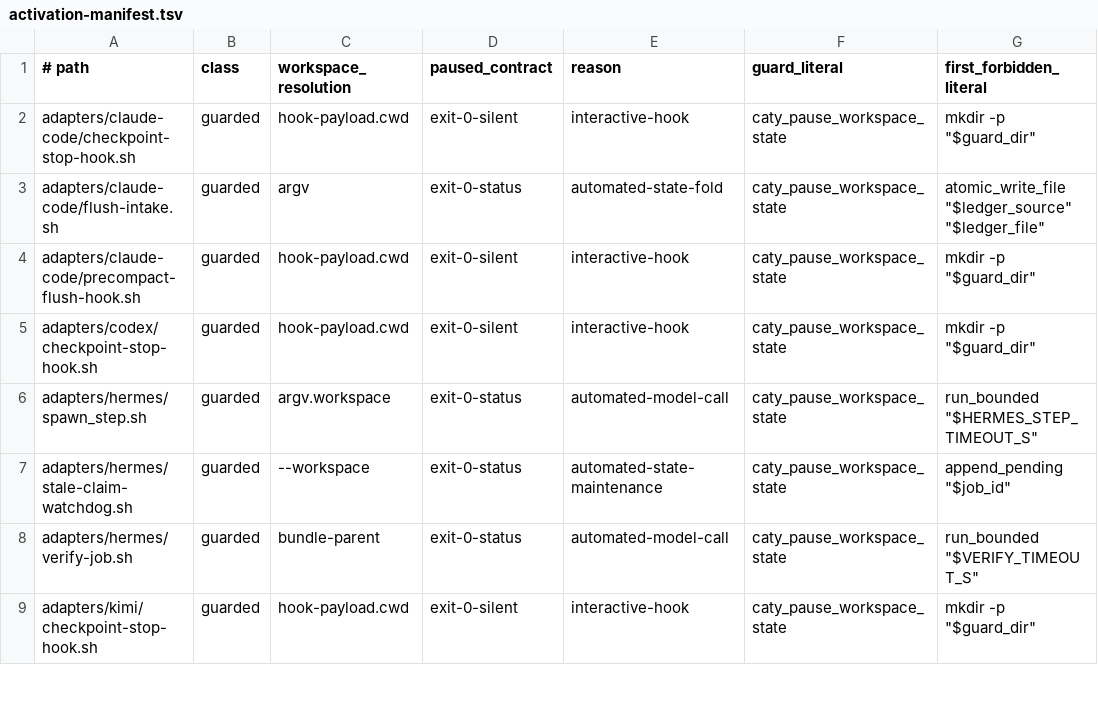
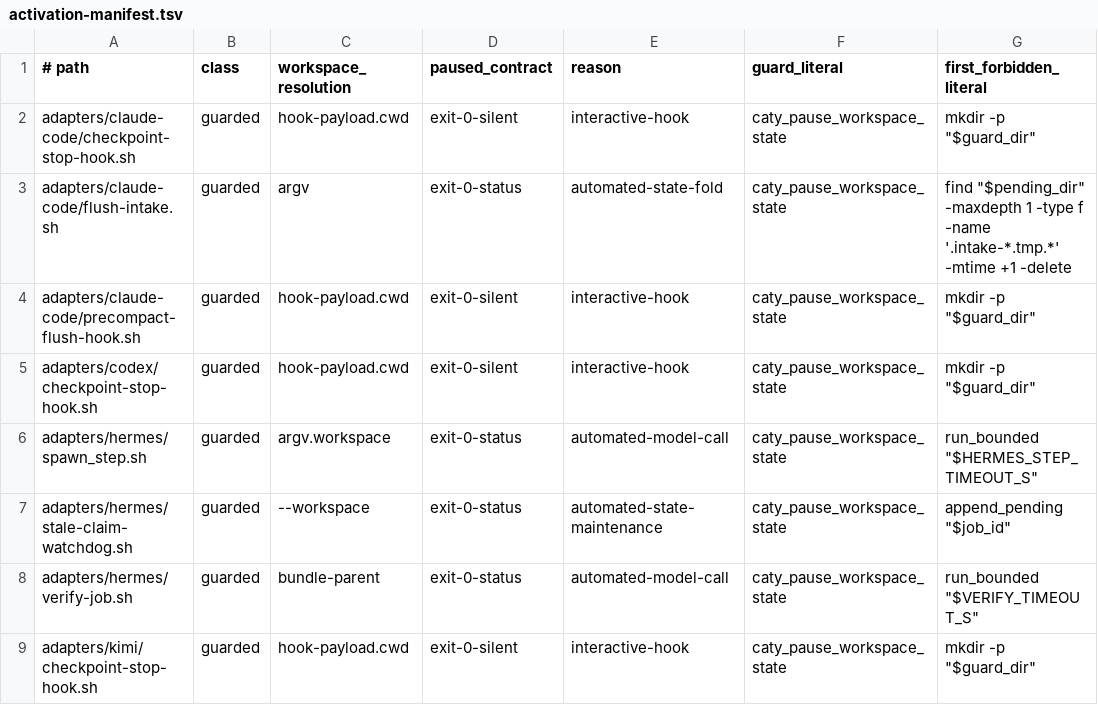
Before and after one commit to caty-ai/caty-agent-harness, a TSV file: scripts/activation-manifest.tsv, drawn as a sheet; only a part is shown.

```diff
--- a/scripts/activation-manifest.tsv
+++ b/scripts/activation-manifest.tsv
@@ -2,3 +2,3 @@
 adapters/claude-code/checkpoint-stop-hook.sh	guarded	hook-payload.cwd	exit-0-silent	interactive-hook	caty_pause_workspace_state	mkdir -p "$guard_dir"
-adapters/claude-code/flush-intake.sh	guarded	argv	exit-0-status	automated-state-fold	caty_pause_workspace_state	atomic_write_file "$ledger_source" "$ledger_file"
+adapters/claude-code/flush-intake.sh	guarded	argv	exit-0-status	automated-state-fold	caty_pause_workspace_state	find "$pending_dir" -maxdepth 1 -type f -name '.intake-*.tmp.*' -mtime +1 -delete
 adapters/claude-code/precompact-flush-hook.sh	guarded	hook-payload.cwd	exit-0-silent	interactive-hook	caty_pause_workspace_state	mkdir -p "$guard_dir"
```
Also changed, not shown: 14 other files.
